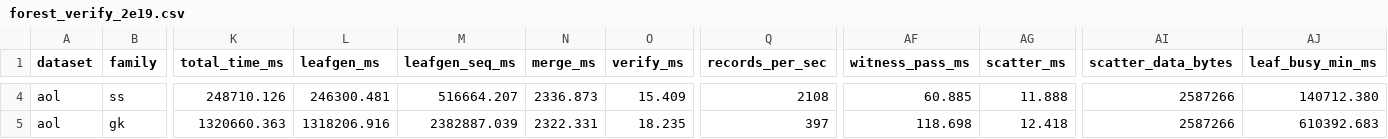
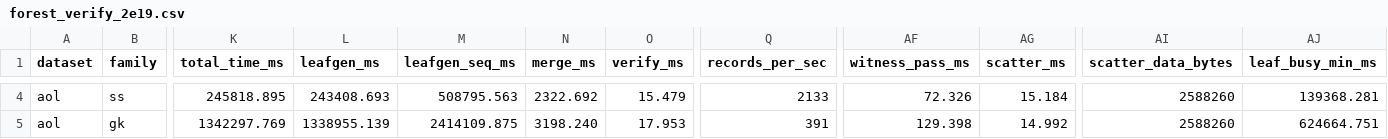
Before and after one commit to tuzijun111/zkSketch, a CSV file: results/forest_verify_2e19.csv, drawn as a sheet; only a part is shown, gaps mark what is left out; the diff covers the shown part only; the diff names each change by its address in the sheet, - before the commit and + after, or states it on an @@ line.

```diff
--- a/results/forest_verify_2e19.csv
+++ b/results/forest_verify_2e19.csv
-K4 (total_time_ms): 248710.126
+K4 (total_time_ms): 245818.895
-L4 (leafgen_ms): 246300.481
+L4 (leafgen_ms): 243408.693
-M4 (leafgen_seq_ms): 516664.207
+M4 (leafgen_seq_ms): 508795.563
-N4 (merge_ms): 2336.873
+N4 (merge_ms): 2322.692
-O4 (verify_ms): 15.409
+O4 (verify_ms): 15.479
-Q4 (records_per_sec): 2108
+Q4 (records_per_sec): 2133
-AF4 (witness_pass_ms): 60.885
+AF4 (witness_pass_ms): 72.326
-AG4 (scatter_ms): 11.888
+AG4 (scatter_ms): 15.184
-AI4:AI5 (scatter_data_bytes): 2587266
+AI4:AI5 (scatter_data_bytes): 2588260
-AJ4 (leaf_busy_min_ms): 140712.380
+AJ4 (leaf_busy_min_ms): 139368.281
-K5 (total_time_ms): 1320660.363
+K5 (total_time_ms): 1342297.769
-L5 (leafgen_ms): 1318206.916
+L5 (leafgen_ms): 1338955.139
-M5 (leafgen_seq_ms): 2382887.039
+M5 (leafgen_seq_ms): 2414109.875
-N5 (merge_ms): 2322.331
+N5 (merge_ms): 3198.240
-O5 (verify_ms): 18.235
+O5 (verify_ms): 17.953
-Q5 (records_per_sec): 397
+Q5 (records_per_sec): 391
-AF5 (witness_pass_ms): 118.698
+AF5 (witness_pass_ms): 129.398
-AG5 (scatter_ms): 12.418
+AG5 (scatter_ms): 14.992
-AJ5 (leaf_busy_min_ms): 610392.683
+AJ5 (leaf_busy_min_ms): 624664.751
```
Also changed, not shown: 44 edited cells elsewhere in this file, results/forest_verify_2e17.csv, 42 other files.
